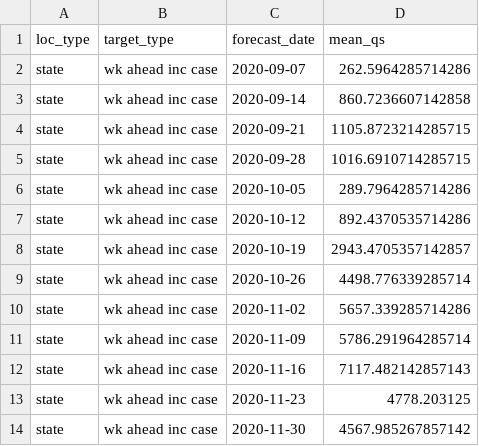
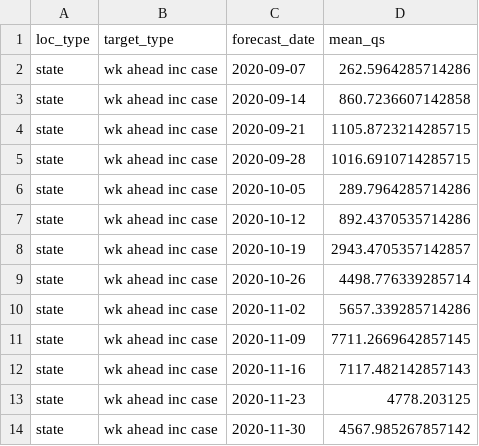
Before and after one commit to e3bo/random-walks, a CSV file: metrics/2021-01-25-score-by-loc-type-targ-type-forecast-date.csv, drawn as a sheet.

```diff
--- a/metrics/2021-01-25-score-by-loc-type-targ-type-forecast-date.csv
+++ b/metrics/2021-01-25-score-by-loc-type-targ-type-forecast-date.csv
@@ -10,3 +10,3 @@ state,wk ahead inc case,2020-10-26,4498.776339285714
 state,wk ahead inc case,2020-11-02,5657.339285714286
-state,wk ahead inc case,2020-11-09,5786.291964285714
+state,wk ahead inc case,2020-11-09,7711.2669642857145
 state,wk ahead inc case,2020-11-16,7117.482142857143
```
Also changed, not shown: 4 other files.
